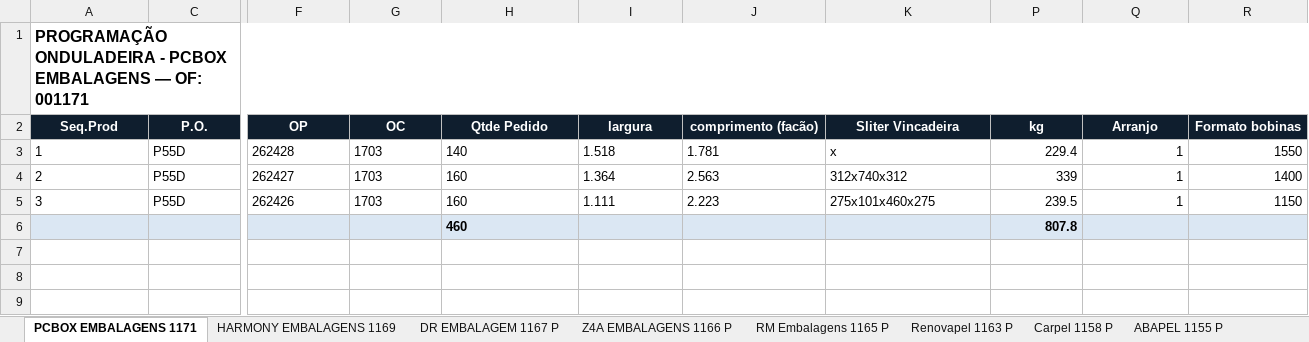
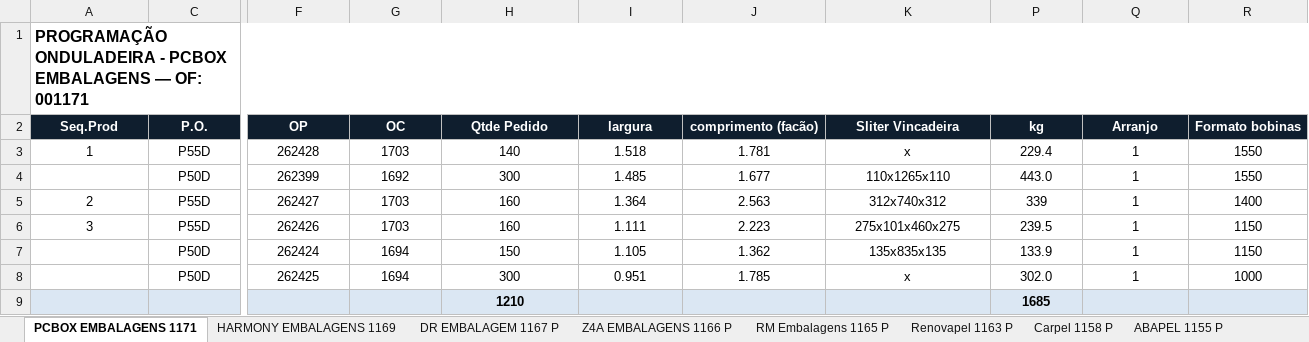
Before and after one commit to marcilianocamargo-stack/controle-producao-etiquetas, an Excel workbook: programacao-hoje.xlsx, sheet PCBOX EMBALAGENS 1171, drawn as a sheet; only a part is shown, gaps mark what is left out; values as stored, in another font and other column widths than the file's, no borders; removed rows and columns are numbered as before the commit, all else as after; rows hold the shown columns only; the diff covers the shown part only; the diff names each change by its address in the sheet, - before the commit and + after, or states it on an @@ line.

Commit message:
Atualiza programacao-hoje.xlsx (02/09/2026 10:10)

```diff
--- a/programacao-hoje.xlsx (sheet PCBOX EMBALAGENS 1171)
+++ b/programacao-hoje.xlsx (sheet PCBOX EMBALAGENS 1171)
-A3 alignment: left
+A3 alignment: center
-C3 alignment: left
+C3 alignment: center
-F3:K3 alignment: left
+F3:K3 alignment: center
-P3:R3 alignment: right
+P3:R3 alignment: center
+row 4:  | P50D | 262399 | 1692 | 300 | 1.485 | 1.677 | 110x1265x110 | 443.0 | 1 | 1550
-A5:A6 alignment: left
+A5:A6 alignment: center
-C5:C6 alignment: left
+C5:C6 alignment: center
-F5:K6 alignment: left
+F5:K6 alignment: center
-P5:R6 alignment: right
+P5:R6 alignment: center
-row 6:  |  |  |  | 460 |  |  |  | 807.8
+row 7:  | P50D | 262424 | 1694 | 150 | 1.105 | 1.362 | 135x835x135 | 133.9 | 1 | 1150
+row 8:  | P50D | 262425 | 1694 | 300 | 0.951 | 1.785 | x | 302.0 | 1 | 1000
+row 9:  |  |  |  | 1210 |  |  |  | 1685
```
Also changed, not shown: cell formats elsewhere in this sheet, sheet IPE - PCBOX 1154 P, hidden cells.
